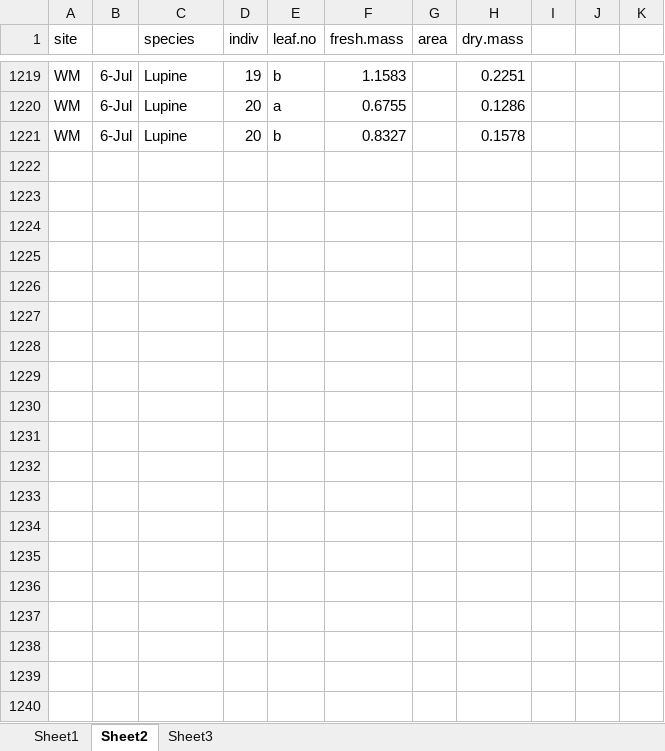
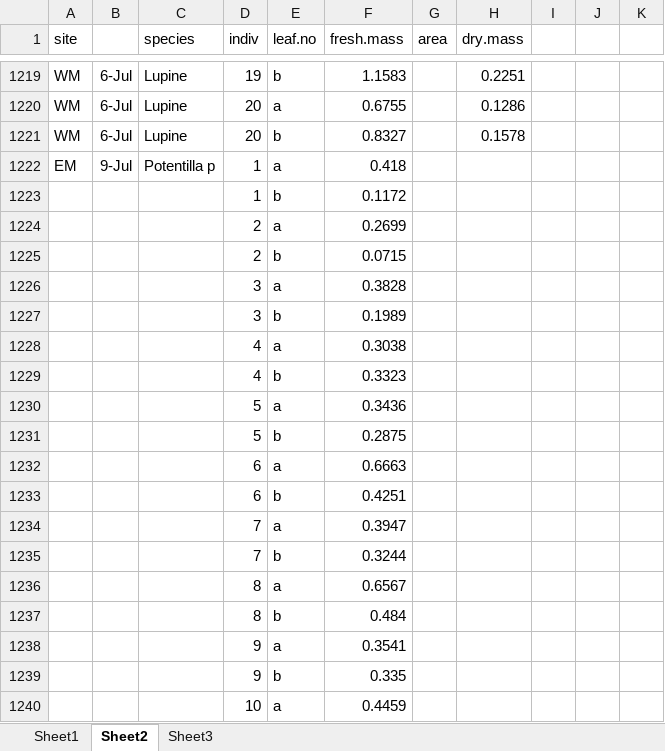
Before and after one commit to DeirdreLoughnan/Treetraits, an Excel workbook: data/rmblTraitData.xlsx, sheet Sheet2, drawn as a sheet; only a part is shown, gaps mark what is left out; values as stored, in another font and other column widths than the file's, no borders; the diff covers the shown part only; the diff names each change by its address in the sheet, - before the commit and + after, or states it on an @@ line.

Commit message:
added data

```diff
--- a/data/rmblTraitData.xlsx (sheet Sheet2)
+++ b/data/rmblTraitData.xlsx (sheet Sheet2)
+row 1222: EM | 9-Jul | Potentilla p | 1 | a | 0.418
+row 1223:  |  |  | 1 | b | 0.1172
+row 1224:  |  |  | 2 | a | 0.2699
+row 1225:  |  |  | 2 | b | 0.0715
+row 1226:  |  |  | 3 | a | 0.3828
+row 1227:  |  |  | 3 | b | 0.1989
+row 1228:  |  |  | 4 | a | 0.3038
+row 1229:  |  |  | 4 | b | 0.3323
+row 1230:  |  |  | 5 | a | 0.3436
+row 1231:  |  |  | 5 | b | 0.2875
+row 1232:  |  |  | 6 | a | 0.6663
+row 1233:  |  |  | 6 | b | 0.4251
+row 1234:  |  |  | 7 | a | 0.3947
+row 1235:  |  |  | 7 | b | 0.3244
+row 1236:  |  |  | 8 | a | 0.6567
+row 1237:  |  |  | 8 | b | 0.484
+row 1238:  |  |  | 9 | a | 0.3541
+row 1239:  |  |  | 9 | b | 0.335
+row 1240:  |  |  | 10 | a | 0.4459
```
Also changed, not shown: 61 added rows elsewhere in this sheet.
